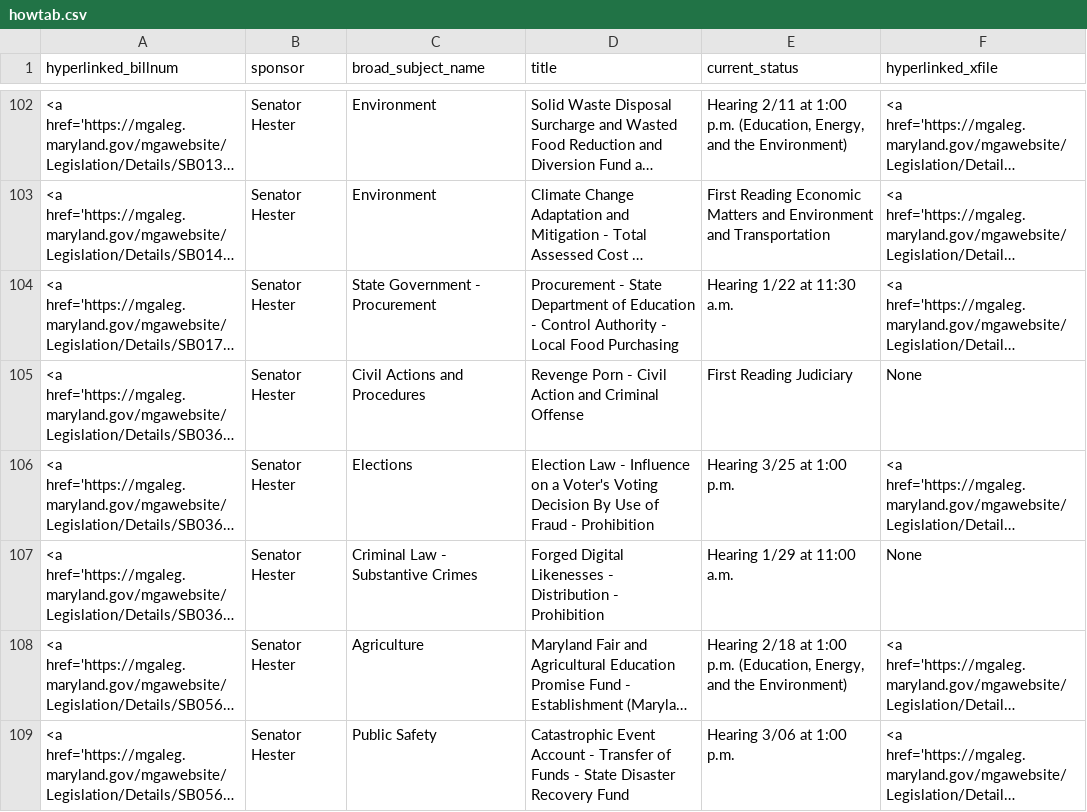
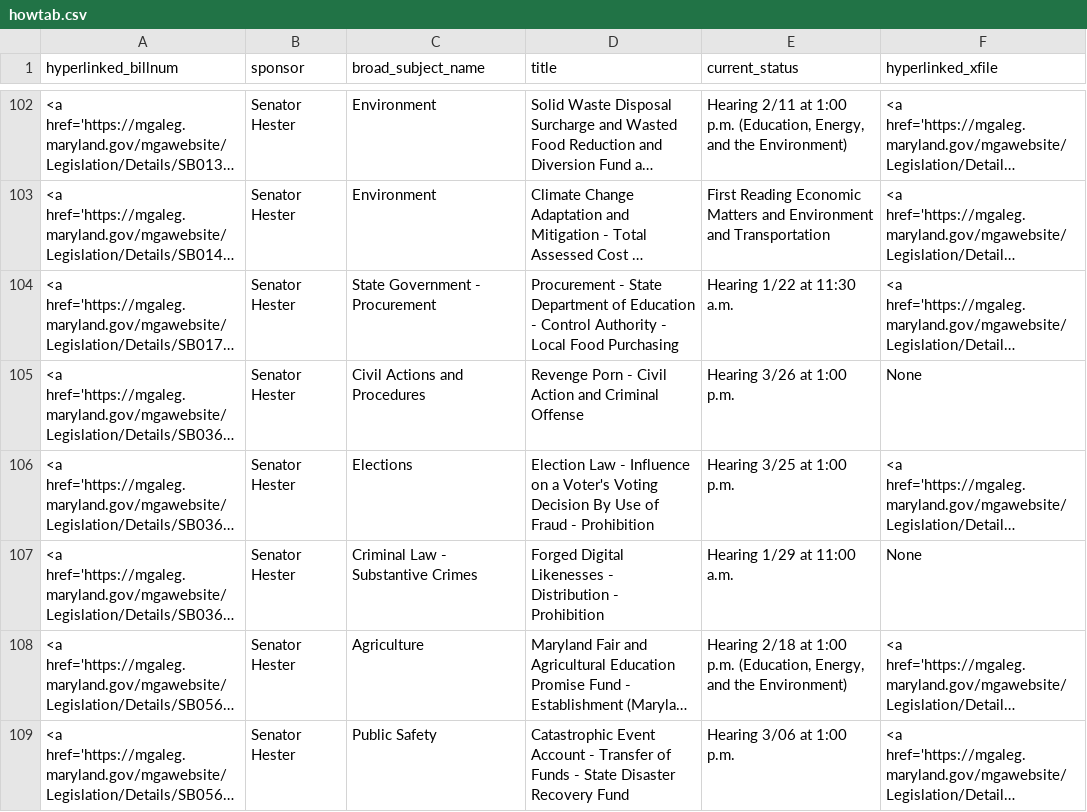
Before and after one commit to Baltimore-Sun/md-ga-bill-tracker, a CSV file: howtab.csv, drawn as a sheet; only a part is shown, gaps mark what is left out; long unchanged cells end in …; the diff covers the shown part only; the diff names each change by its address in the sheet, - before the commit and + after, or states it on an @@ line.

```diff
--- a/howtab.csv
+++ b/howtab.csv
-E105 (current_status): First Reading Judiciary
+E105 (current_status): Hearing 3/26 at 1:00 p.m.
```
Also changed, not shown: 8 edited cells elsewhere in this file, aatab.csv, hartab.csv.
